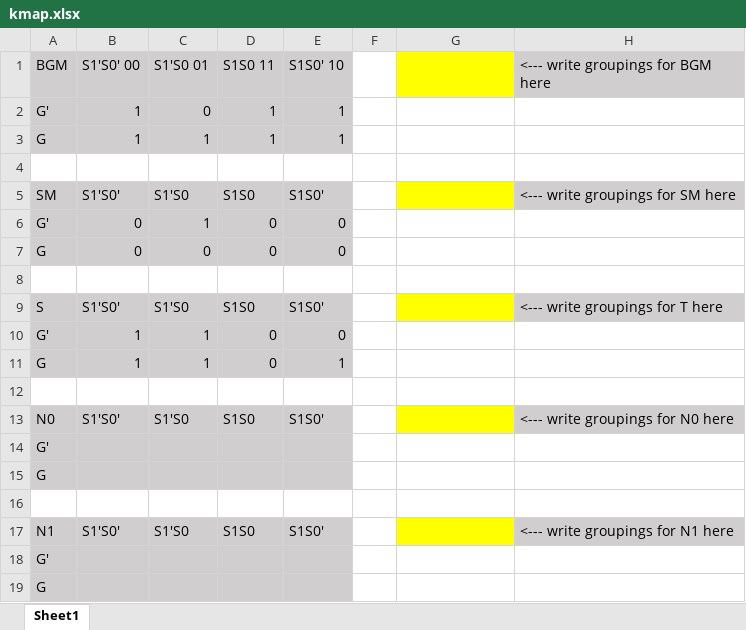
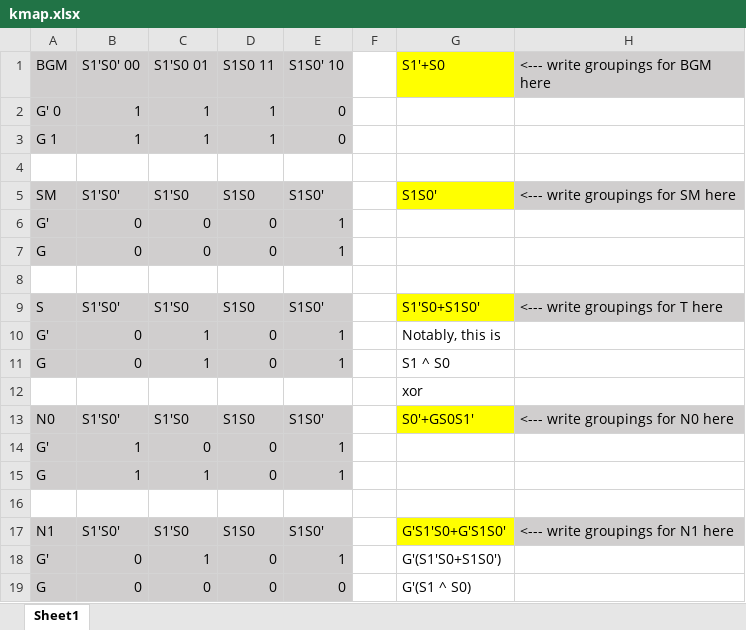
Before and after one commit to Yanderuri/CS_2110, an Excel workbook: hw03/kmap.xlsx, sheet Sheet1, drawn as a sheet; values as stored, in another font and other column widths than the file's, no borders; removed rows and columns are numbered as before the commit, all else as after; the diff names each change by its address in the sheet, - before the commit and + after, or states it on an @@ line.

```diff
--- a/hw03/kmap.xlsx (sheet Sheet1)
+++ b/hw03/kmap.xlsx (sheet Sheet1)
-G1: (empty)
+G1: S1'+S0
-row 2: G' | 1 | 0 | 1 | 1
+row 2: G' 0 | 1 | 1 | 1 | 0
-A3 (BGM): G
+A3 (BGM): G 1
-E3 (S1S0' 10): 1
+E3 (S1S0' 10): 0
-G5 (S1'+S0): (empty)
+G5 (S1'+S0): S1S0'
-C6 (S1'S0 01): 1
+C6 (S1'S0 01): 0
-E6:E7 (S1S0' 10): 0
+E6:E7 (S1S0' 10): 1
-G9 (S1'+S0): (empty)
+G9 (S1'+S0): S1'S0+S1S0'
+row 10: G' | 0 | 1 | 0 | 1 |  | Notably, this is
+row 11: G | 0 | 1 | 0 | 1 |  | S1 ^ S0
+row 12:  |  |  |  |  |  | xor
+row 13: N0 | S1'S0' | S1'S0 | S1S0 | S1S0' |  | S0'+GS0S1' | <--- write groupings for N0 here
-C14 (S1'S0 01): 1
+C14 (S1'S0 01): 0
-E14 (S1S0' 10): 0
+E14 (S1S0' 10): 1
-row 13: N0 | S1'S0' | S1'S0 | S1S0 | S1S0' |  |  | <--- write groupings for N0 here
-row 14: G'
-row 15: G
-row 16: (empty)
-G17 (S1'+S0): (empty)
+G17 (S1'+S0): G'S1'S0+G'S1S0'
-row 18: G'
-row 19: G
+row 18: G' | 0 | 1 | 0 | 1 |  | G'(S1'S0+S1S0')
+row 19: G | 0 | 0 | 0 | 0 |  | G'(S1 ^ S0)
```
Also changed, not shown: hw03/truthtable.xlsx, 1 other file.
